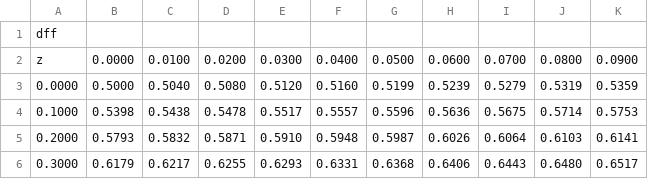
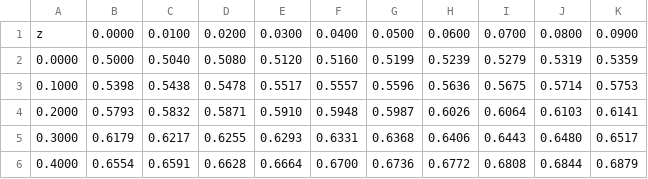
Before and after one commit to jhartfo/pyret, a CSV file: bootstrap-statistics/data/z-table-positive.csv, drawn as a sheet; only a part is shown; the shorter side is filled out with more unchanged rows.

Commit message:
Standard z table (positive side) as a csv
Standard z table (positive side) as a csv

```diff
--- a/bootstrap-statistics/data/z-table-positive.csv
+++ b/bootstrap-statistics/data/z-table-positive.csv
@@ -1,2 +1 @@
-dff
 z,0.0000,0.0100,0.0200,0.0300,0.0400,0.0500,0.0600,0.0700,0.0800,0.0900
```
